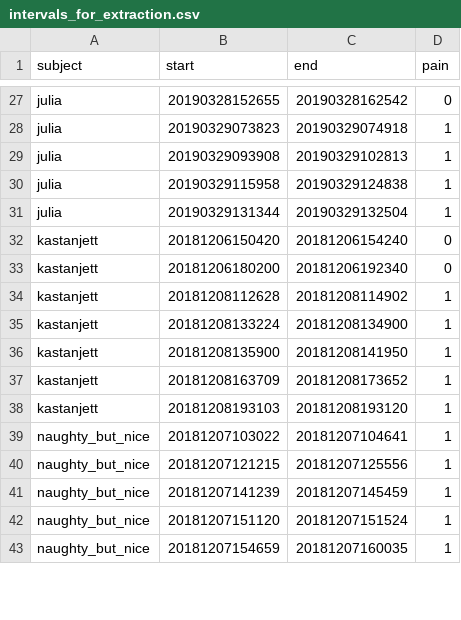
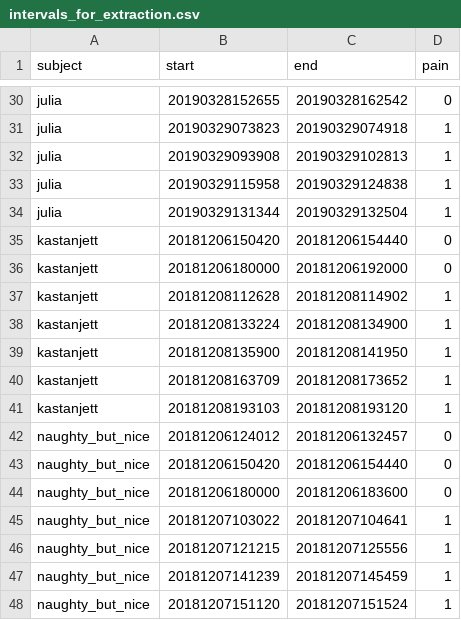
Before and after one commit to menorashid/gross_pain, a CSV file: metadata/intervals_for_extraction.csv, drawn as a sheet; only a part is shown, gaps mark what is left out; the shorter side is filled out with more unchanged rows; the diff covers the shown part only.

```diff
--- a/metadata/intervals_for_extraction.csv
+++ b/metadata/intervals_for_extraction.csv
@@ -31,4 +34,4 @@ julia,20190329115958,20190329124838,1
 julia,20190329131344,20190329132504,1
-kastanjett,20181206150420,20181206154240,0
-kastanjett,20181206180200,20181206192340,0
+kastanjett,20181206150420,20181206154440,0
+kastanjett,20181206180000,20181206192000,0
 kastanjett,20181208112628,20181208114902,1
@@ -38,2 +41,5 @@ kastanjett,20181208163709,20181208173652,1
 kastanjett,20181208193103,20181208193120,1
+naughty_but_nice,20181206124012,20181206132457,0
+naughty_but_nice,20181206150420,20181206154440,0
+naughty_but_nice,20181206180000,20181206183600,0
 naughty_but_nice,20181207103022,20181207104641,1
```
Also changed, not shown: 3 added rows, 3 removed rows and 14 edited cells elsewhere in this file.
